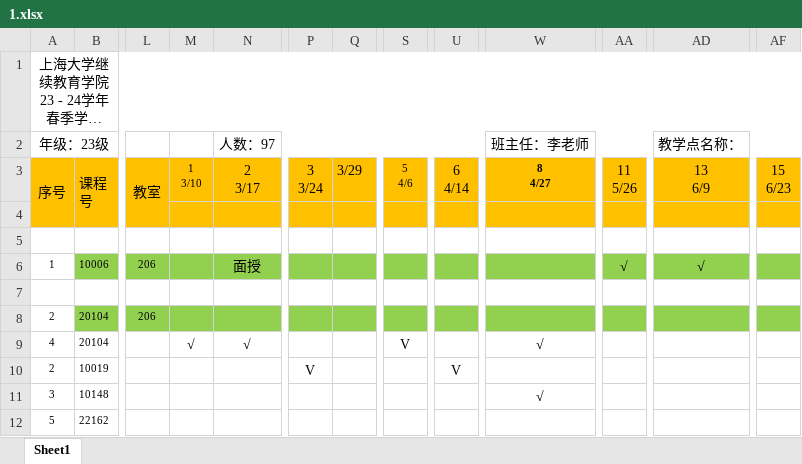
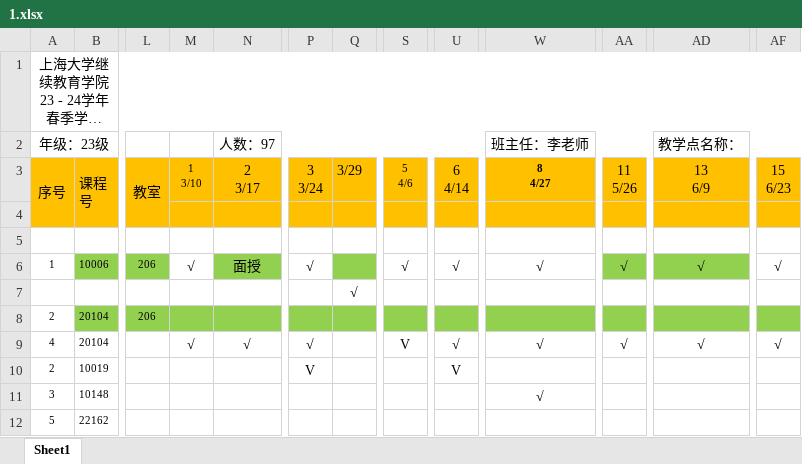
Before and after one commit to zhao-heng-sheng/demo, an Excel workbook: other/class_timetable/1.xlsx, sheet Sheet1, drawn as a sheet; only a part is shown, gaps mark what is left out; long unchanged cells end in …; values as stored, in another font and other column widths than the file's, no borders; the diff names each change by its address in the sheet, - before the commit and + after, or states it on an @@ line.

```diff
--- a/other/class_timetable/1.xlsx (sheet Sheet1)
+++ b/other/class_timetable/1.xlsx (sheet Sheet1)
-M6 (1 3/10): (empty)
+M6 (1 3/10): √
-M6 fill: #92D04F
+M6 fill: none
-P6 (3 3/24): (empty)
+P6 (3 3/24): √
-P6 fill: #92D04F
+P6 fill: none
-S6 (5 4/6): (empty)
+S6 (5 4/6): √
-S6 fill: #92D04F
+S6 fill: none
-U6 (6 4/14): (empty)
+U6 (6 4/14): √
-U6 fill: #92D04F
+U6 fill: none
-W6 (8 4/27): (empty)
+W6 (8 4/27): √
-W6 fill: #92D04F
+W6 fill: none
-AF6 (15 6/23): (empty)
+AF6 (15 6/23): √
-AF6 fill: #92D04F
+AF6 fill: none
-Q7 (3/29): (empty)
+Q7 (3/29): √
-P9 (3 3/24): (empty)
+P9 (3 3/24): √
-U9 (6 4/14): (empty)
+U9 (6 4/14): √
-AA9 (11 5/26): (empty)
+AA9 (11 5/26): √
-AD9 (13 6/9): (empty)
+AD9 (13 6/9): √
-AF9 (15 6/23): (empty)
+AF9 (15 6/23): √
```
Also changed, not shown: other/class_timetable/newXlsx.xlsx.
